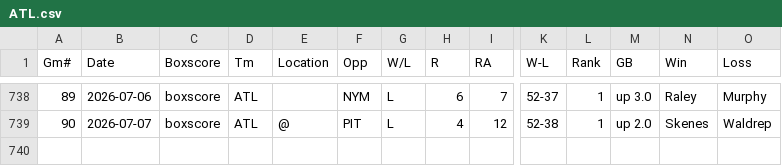
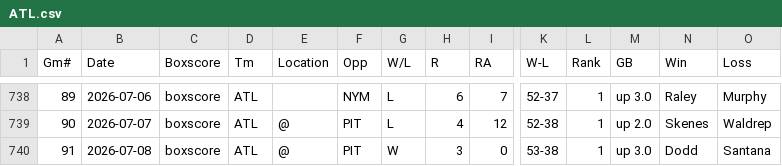
Before and after one commit to ironmanics/mlb-data, a CSV file: data/gamelogs/ATL.csv, drawn as a sheet; only a part is shown, gaps mark what is left out; rows hold the shown columns only; the diff names each change by its address in the sheet, - before the commit and + after, or states it on an @@ line.

Commit message:
Add 1 game(s) for ATL — 2026-07-09

```diff
--- a/data/gamelogs/ATL.csv
+++ b/data/gamelogs/ATL.csv
+row 740: 91 | 2026-07-08 | boxscore | ATL | @ | PIT | W | 3 | 0 | 53-38 | 1 | up 3.0 | Dodd | Santana
```
